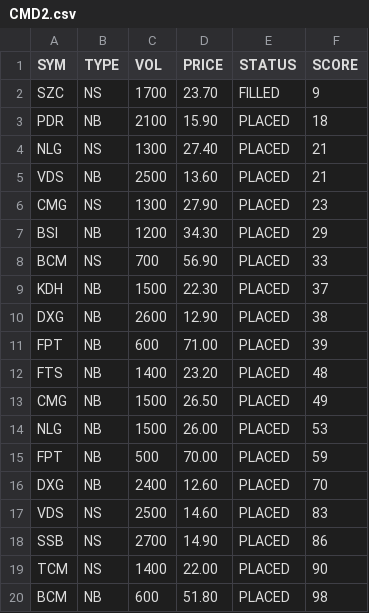
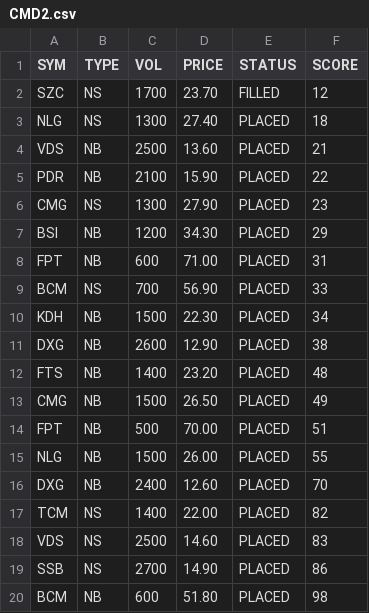
Before and after one commit to cali-invest/portfolio-live, a CSV file: data/CMD2.csv, drawn as a sheet.

```diff
--- a/data/CMD2.csv
+++ b/data/CMD2.csv
@@ -1,20 +1,20 @@
 SYM,TYPE,VOL,PRICE,STATUS,SCORE
-SZC,NS,1700,23.70,FILLED,9
-PDR,NB,2100,15.90,PLACED,18
-NLG,NS,1300,27.40,PLACED,21
+SZC,NS,1700,23.70,FILLED,12
+NLG,NS,1300,27.40,PLACED,18
 VDS,NB,2500,13.60,PLACED,21
+PDR,NB,2100,15.90,PLACED,22
 CMG,NS,1300,27.90,PLACED,23
 BSI,NB,1200,34.30,PLACED,29
+FPT,NB,600,71.00,PLACED,31
 BCM,NS,700,56.90,PLACED,33
-KDH,NB,1500,22.30,PLACED,37
+KDH,NB,1500,22.30,PLACED,34
 DXG,NB,2600,12.90,PLACED,38
-FPT,NB,600,71.00,PLACED,39
 FTS,NB,1400,23.20,PLACED,48
 CMG,NB,1500,26.50,PLACED,49
-NLG,NB,1500,26.00,PLACED,53
-FPT,NB,500,70.00,PLACED,59
+FPT,NB,500,70.00,PLACED,51
+NLG,NB,1500,26.00,PLACED,55
 DXG,NB,2400,12.60,PLACED,70
+TCM,NS,1400,22.00,PLACED,82
 VDS,NS,2500,14.60,PLACED,83
 SSB,NS,2700,14.90,PLACED,86
-TCM,NS,1400,22.00,PLACED,90
 BCM,NB,600,51.80,PLACED,98
```
Also changed, not shown: data/CMD.csv, data/PORTFOLIO.csv, 2 other files.
